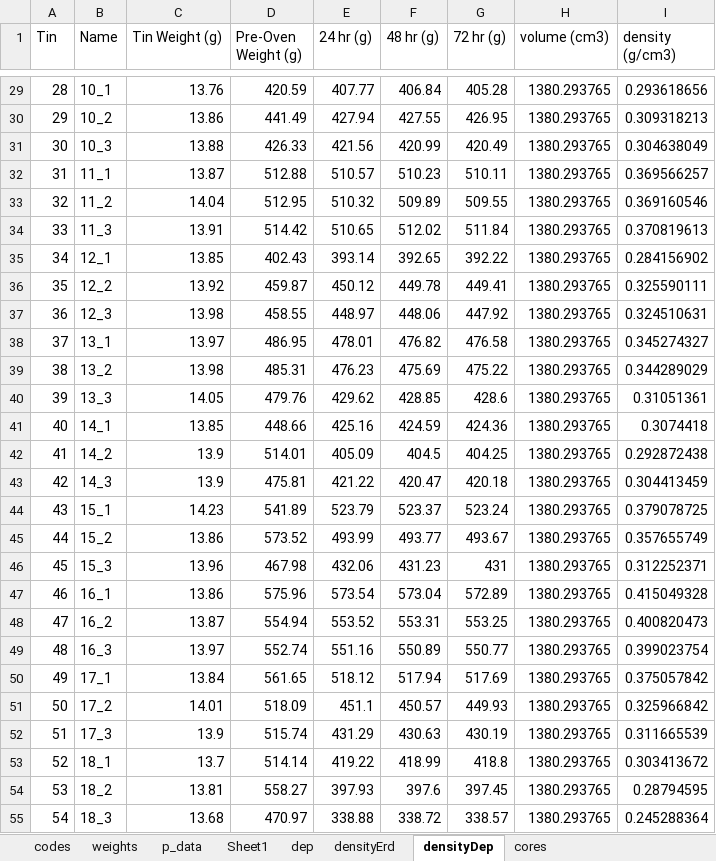
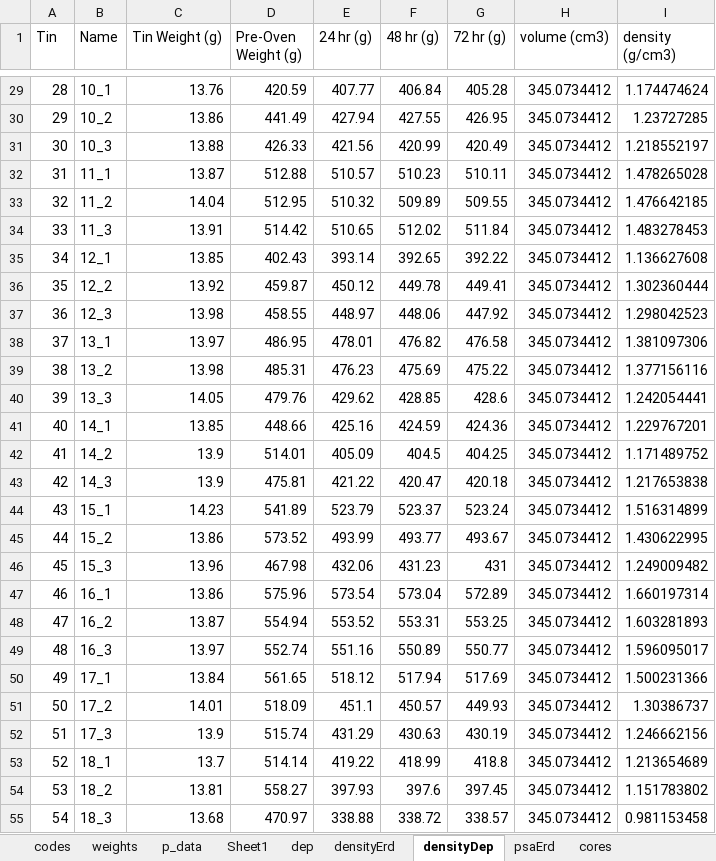
Before and after one commit to forrestfwilliams/nisnabotna, an Excel workbook: allChemData.xlsx, sheet densityDep, drawn as a sheet; only a part is shown, gaps mark what is left out; values as stored, in another font and other column widths than the file's, no borders; the diff covers the shown part only; the diff names each change by its address in the sheet, - before the commit and + after, or states it on an @@ line.

Commit message:
Fixing density error

```diff
--- a/allChemData.xlsx (sheet densityDep)
+++ b/allChemData.xlsx (sheet densityDep)
+sheet tab: psaErd
-H29:H55 (volume (cm3)): 1380.293765
+H29:H55 (volume (cm3)): 345.0734412
-I29 (density (g/cm3)): 0.293618656
+I29 (density (g/cm3)): 1.174474624
-I30 (density (g/cm3)): 0.309318213
+I30 (density (g/cm3)): 1.23727285
-I31 (density (g/cm3)): 0.304638049
+I31 (density (g/cm3)): 1.218552197
-I32 (density (g/cm3)): 0.369566257
+I32 (density (g/cm3)): 1.478265028
-I33 (density (g/cm3)): 0.369160546
+I33 (density (g/cm3)): 1.476642185
-I34 (density (g/cm3)): 0.370819613
+I34 (density (g/cm3)): 1.483278453
-I35 (density (g/cm3)): 0.284156902
+I35 (density (g/cm3)): 1.136627608
-I36 (density (g/cm3)): 0.325590111
+I36 (density (g/cm3)): 1.302360444
-I37 (density (g/cm3)): 0.324510631
+I37 (density (g/cm3)): 1.298042523
-I38 (density (g/cm3)): 0.345274327
+I38 (density (g/cm3)): 1.381097306
-I39 (density (g/cm3)): 0.344289029
+I39 (density (g/cm3)): 1.377156116
-I40 (density (g/cm3)): 0.31051361
+I40 (density (g/cm3)): 1.242054441
-I41 (density (g/cm3)): 0.3074418
+I41 (density (g/cm3)): 1.229767201
-I42 (density (g/cm3)): 0.292872438
+I42 (density (g/cm3)): 1.171489752
-I43 (density (g/cm3)): 0.304413459
+I43 (density (g/cm3)): 1.217653838
-I44 (density (g/cm3)): 0.379078725
+I44 (density (g/cm3)): 1.516314899
-I45 (density (g/cm3)): 0.357655749
+I45 (density (g/cm3)): 1.430622995
-I46 (density (g/cm3)): 0.312252371
+I46 (density (g/cm3)): 1.249009482
-I47 (density (g/cm3)): 0.415049328
+I47 (density (g/cm3)): 1.660197314
-I48 (density (g/cm3)): 0.400820473
+I48 (density (g/cm3)): 1.603281893
-I49 (density (g/cm3)): 0.399023754
+I49 (density (g/cm3)): 1.596095017
-I50 (density (g/cm3)): 0.375057842
+I50 (density (g/cm3)): 1.500231366
-I51 (density (g/cm3)): 0.325966842
+I51 (density (g/cm3)): 1.30386737
-I52 (density (g/cm3)): 0.311665539
+I52 (density (g/cm3)): 1.246662156
-I53 (density (g/cm3)): 0.303413672
+I53 (density (g/cm3)): 1.213654689
-I54 (density (g/cm3)): 0.28794595
+I54 (density (g/cm3)): 1.151783802
-I55 (density (g/cm3)): 0.245288364
+I55 (density (g/cm3)): 0.981153458
```
Also changed, not shown: 54 edited cells elsewhere in this sheet, chemistry/soil_core_bulk_density_deposition.xlsx, 14 other files.
